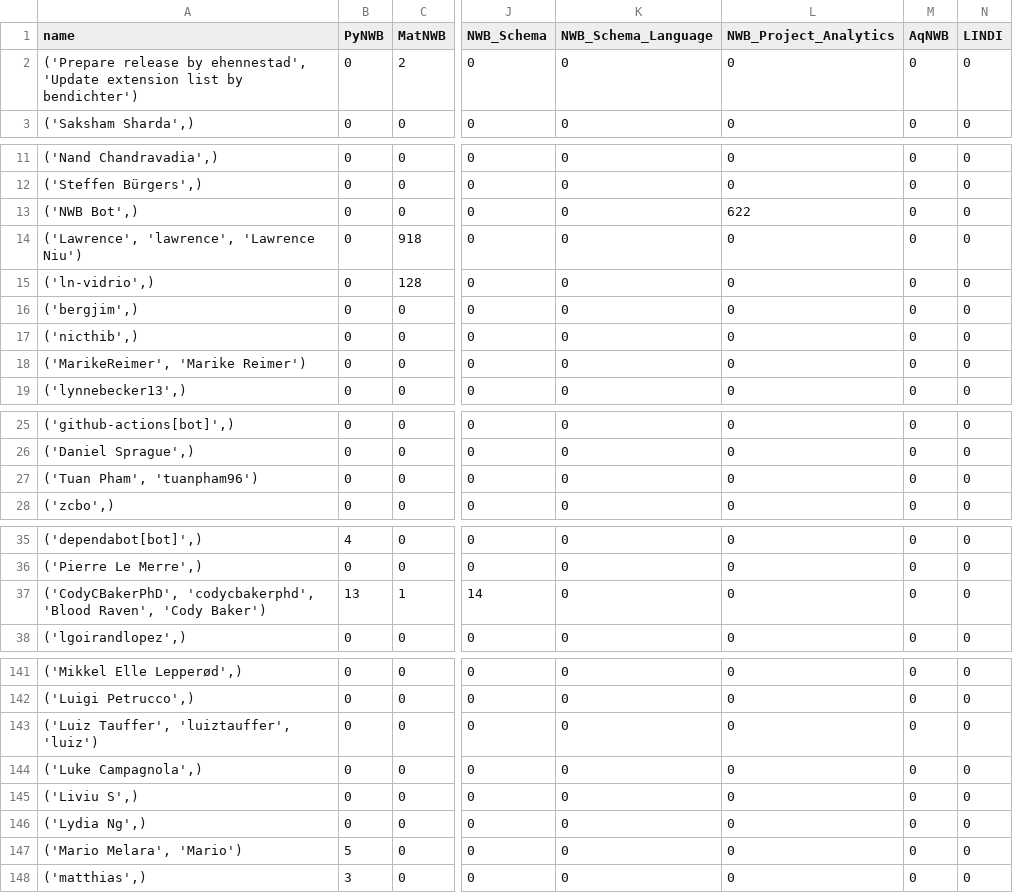
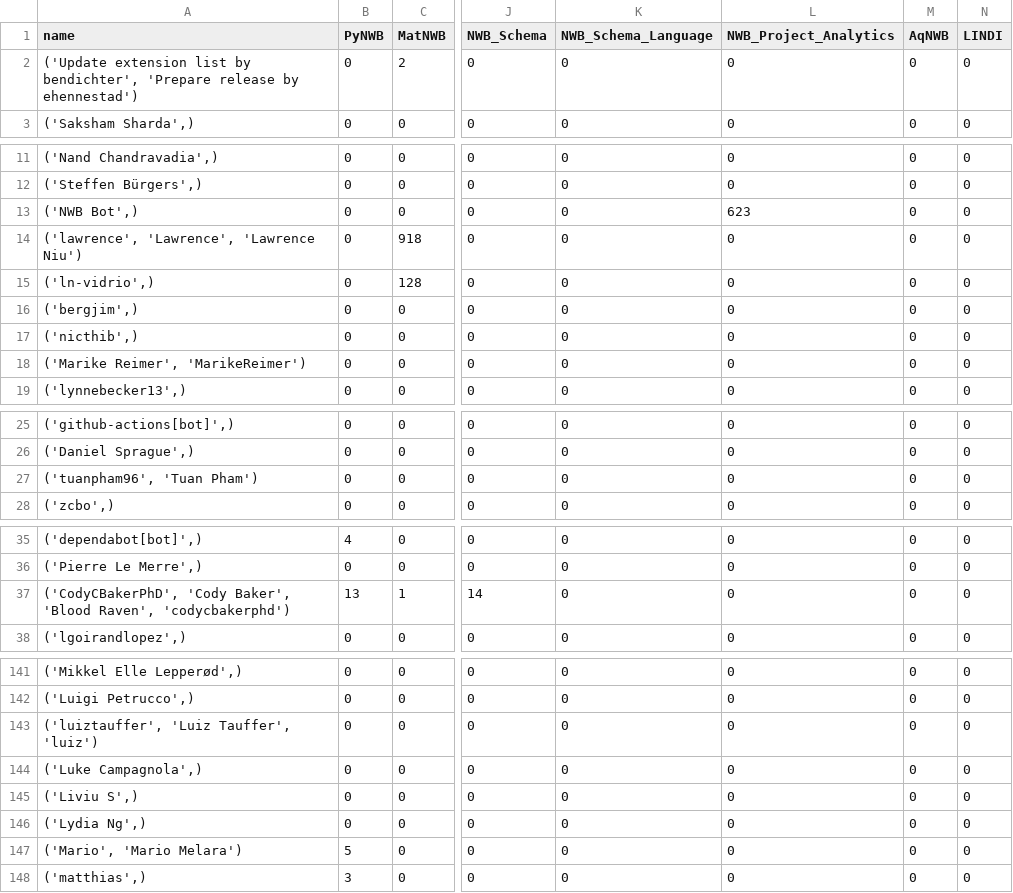
Before and after one commit to NeurodataWithoutBorders/nwb-project-analytics, a TSV file: data/contributors.tsv, drawn as a sheet; only a part is shown, gaps mark what is left out; the diff covers the shown part only; the diff names each change by its address in the sheet, - before the commit and + after, or states it on an @@ line.

```diff
--- a/data/contributors.tsv
+++ b/data/contributors.tsv
-A2 (name): ('Prepare release by ehennestad', 'Update extension list by bendichter')
+A2 (name): ('Update extension list by bendichter', 'Prepare release by ehennestad')
-L13 (NWB_Project_Analytics): 622
+L13 (NWB_Project_Analytics): 623
-A14 (name): ('Lawrence', 'lawrence', 'Lawrence Niu')
+A14 (name): ('lawrence', 'Lawrence', 'Lawrence Niu')
-A18 (name): ('MarikeReimer', 'Marike Reimer')
+A18 (name): ('Marike Reimer', 'MarikeReimer')
-A27 (name): ('Tuan Pham', 'tuanpham96')
+A27 (name): ('tuanpham96', 'Tuan Pham')
-A37 (name): ('CodyCBakerPhD', 'codycbakerphd', 'Blood Raven', 'Cody Baker')
+A37 (name): ('CodyCBakerPhD', 'Cody Baker', 'Blood Raven', 'codycbakerphd')
-A143 (name): ('Luiz Tauffer', 'luiztauffer', 'luiz')
+A143 (name): ('luiztauffer', 'Luiz Tauffer', 'luiz')
-A147 (name): ('Mario Melara', 'Mario')
+A147 (name): ('Mario', 'Mario Melara')
```
Also changed, not shown: 12 edited cells elsewhere in this file, 2 other files.
